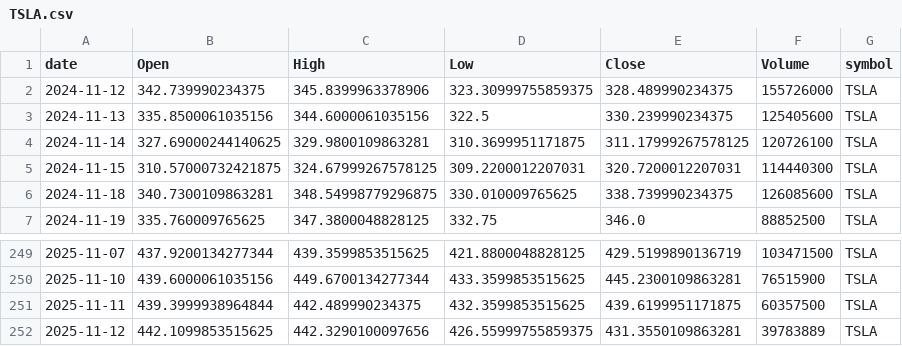
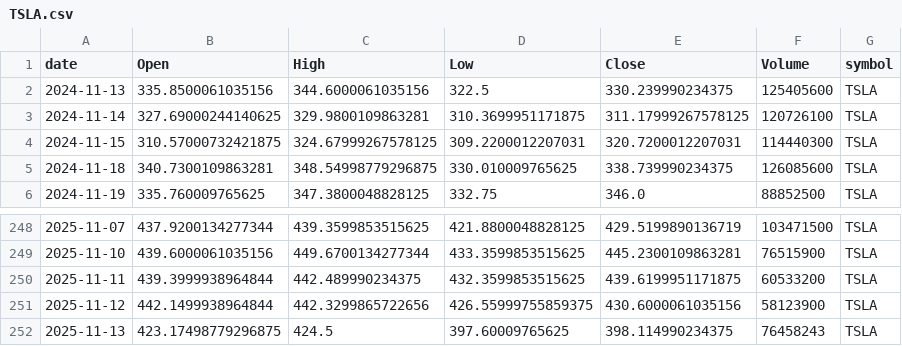
Before and after one commit to adam-hassen/stock-auto-update, a CSV file: data/TSLA.csv, drawn as a sheet; only a part is shown, gaps mark what is left out.

```diff
--- a/data/TSLA.csv
+++ b/data/TSLA.csv
@@ -1,3 +1,2 @@
 date,Open,High,Low,Close,Volume,symbol
-2024-11-12,342.739990234375,345.8399963378906,323.30999755859375,328.489990234375,155726000,TSLA
 2024-11-13,335.8500061035156,344.6000061035156,322.5,330.239990234375,125405600,TSLA
@@ -250,3 +249,4 @@ date,Open,High,Low,Close,Volume,symbol
 2025-11-10,439.6000061035156,449.6700134277344,433.3599853515625,445.2300109863281,76515900,TSLA
-2025-11-11,439.3999938964844,442.489990234375,432.3599853515625,439.6199951171875,60357500,TSLA
-2025-11-12,442.1099853515625,442.3290100097656,426.55999755859375,431.3550109863281,39783889,TSLA
+2025-11-11,439.3999938964844,442.489990234375,432.3599853515625,439.6199951171875,60533200,TSLA
+2025-11-12,442.1499938964844,442.3299865722656,426.55999755859375,430.6000061035156,58123900,TSLA
+2025-11-13,423.17498779296875,424.5,397.60009765625,398.114990234375,76458243,TSLA
```
Also changed, not shown: data/AAPL.csv, data/ALL_YFINANCE.csv, 8 other files.
